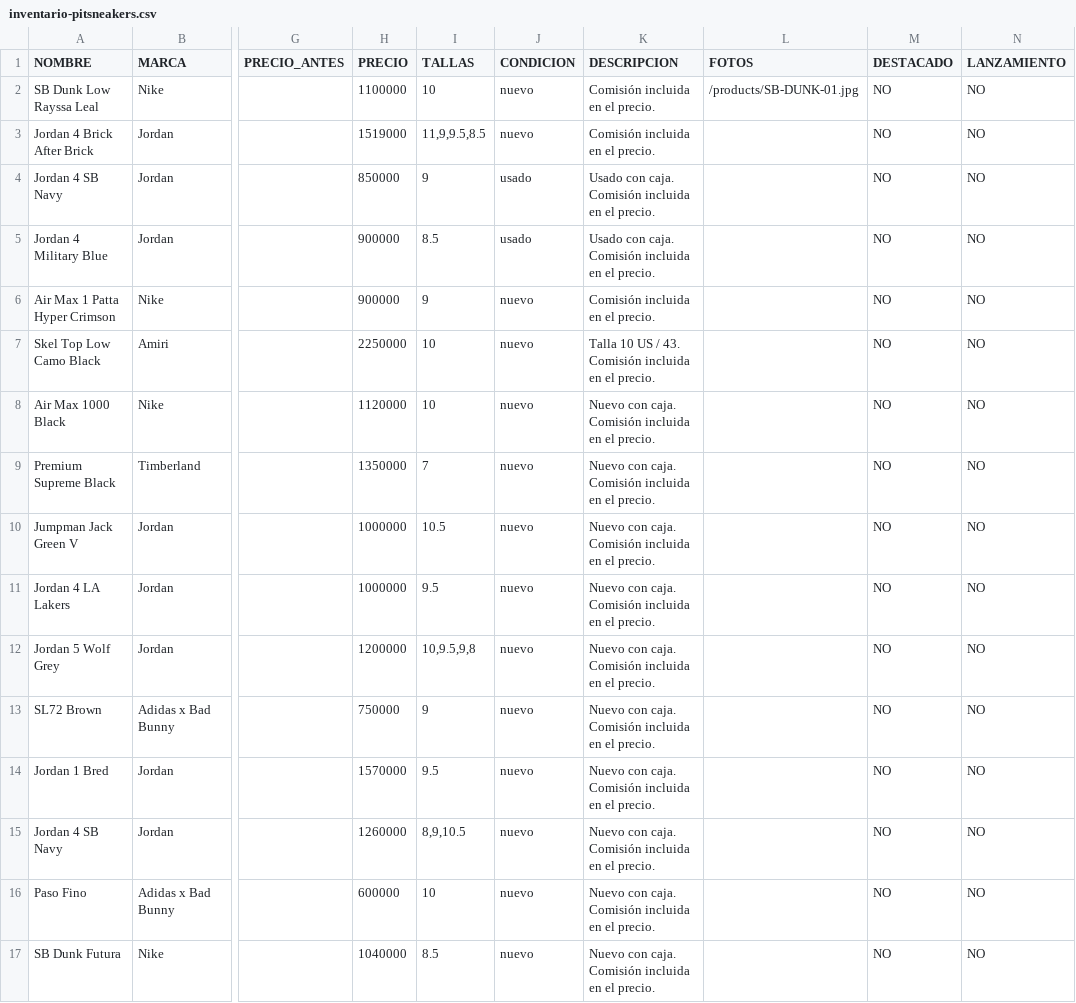
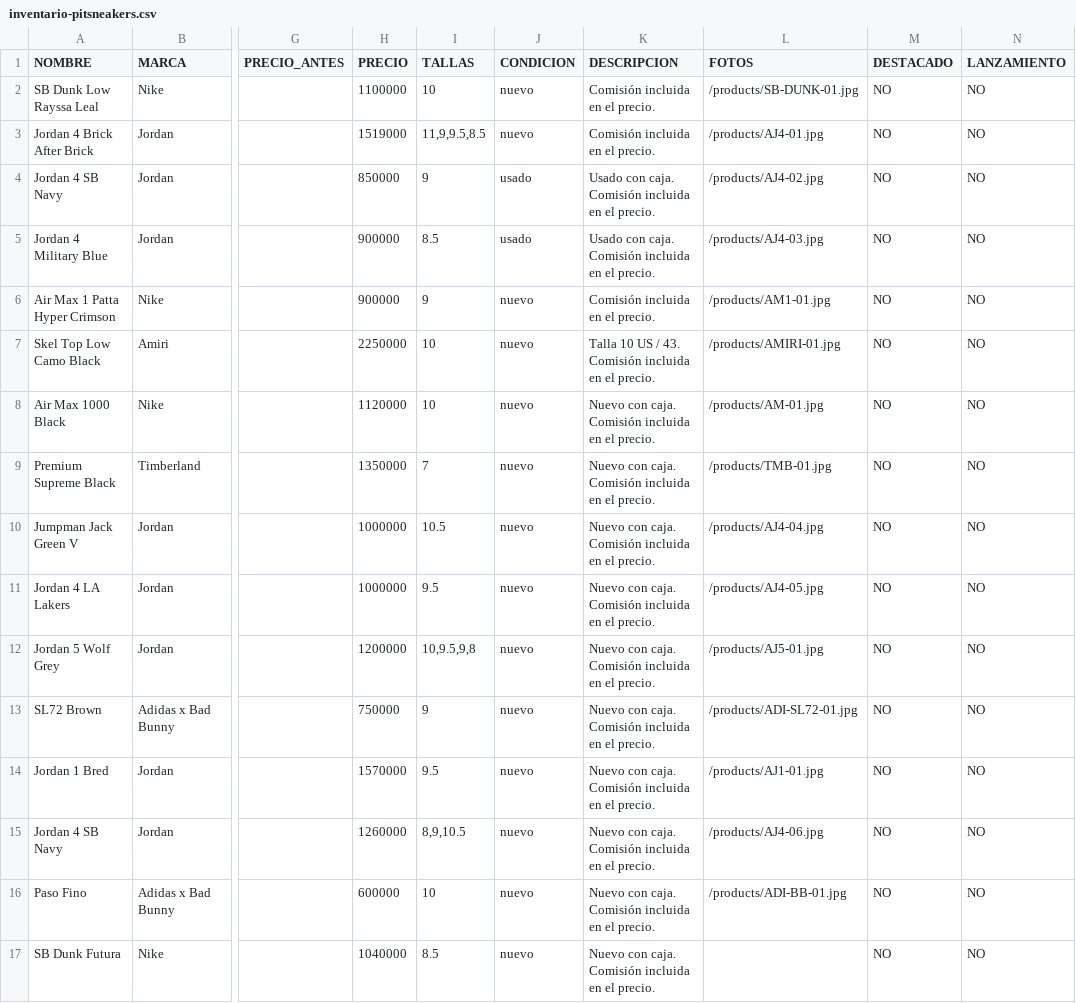
Before and after one commit to pitzsneakerscol-ui/pitsneakers-web, a CSV file: docs/inventario-pitsneakers.csv, drawn as a sheet; only a part is shown, gaps mark what is left out; the diff covers the shown part only; the diff names each change by its address in the sheet, - before the commit and + after, or states it on an @@ line.

```diff
--- a/docs/inventario-pitsneakers.csv
+++ b/docs/inventario-pitsneakers.csv
-L3 (FOTOS): (empty)
+L3 (FOTOS): /products/AJ4-01.jpg
-L4 (FOTOS): (empty)
+L4 (FOTOS): /products/AJ4-02.jpg
-L5 (FOTOS): (empty)
+L5 (FOTOS): /products/AJ4-03.jpg
-L6 (FOTOS): (empty)
+L6 (FOTOS): /products/AM1-01.jpg
-L7 (FOTOS): (empty)
+L7 (FOTOS): /products/AMIRI-01.jpg
-L8 (FOTOS): (empty)
+L8 (FOTOS): /products/AM-01.jpg
-L9 (FOTOS): (empty)
+L9 (FOTOS): /products/TMB-01.jpg
-L10 (FOTOS): (empty)
+L10 (FOTOS): /products/AJ4-04.jpg
-L11 (FOTOS): (empty)
+L11 (FOTOS): /products/AJ4-05.jpg
-L12 (FOTOS): (empty)
+L12 (FOTOS): /products/AJ5-01.jpg
-L13 (FOTOS): (empty)
+L13 (FOTOS): /products/ADI-SL72-01.jpg
-L14 (FOTOS): (empty)
+L14 (FOTOS): /products/AJ1-01.jpg
-L15 (FOTOS): (empty)
+L15 (FOTOS): /products/AJ4-06.jpg
-L16 (FOTOS): (empty)
+L16 (FOTOS): /products/ADI-BB-01.jpg
```
Also changed, not shown: 20 edited cells elsewhere in this file, 35 other files.
